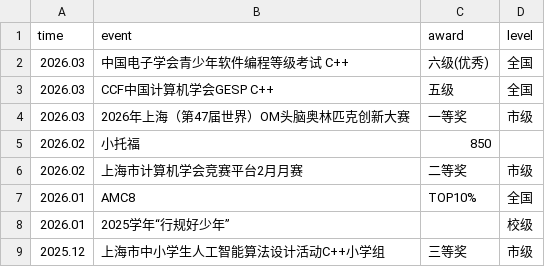
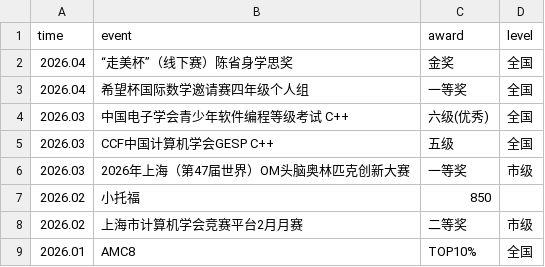
Before and after one commit to ichenjinchen/ichenjinchen.github.io, a CSV file: _data/awards.csv, drawn as a sheet; only a part is shown; the shorter side is filled out with more unchanged rows.

Commit message:
update 2026.04 awards

```diff
--- a/_data/awards.csv
+++ b/_data/awards.csv
@@ -1,2 +1,4 @@
 time,event,award,level
+2026.04,“走美杯”（线下赛）陈省身学思奖,金奖,全国
+2026.04,希望杯国际数学邀请赛四年级个人组,一等奖,全国
 2026.03,中国电子学会青少年软件编程等级考试 C++, 六级(优秀),全国
```
